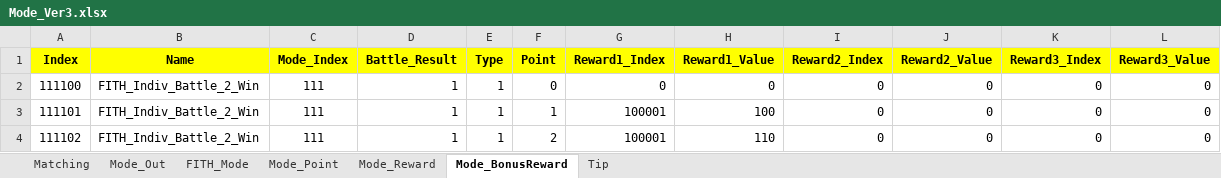
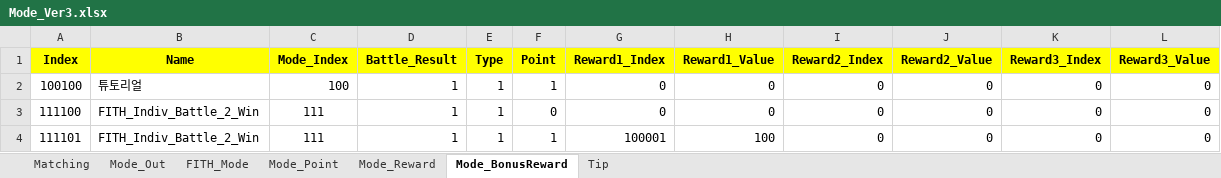
Before and after one commit to sadending82/FestivalTownProject, an Excel workbook: Client/Assets/11. GameData/Mode_Ver3.xlsx, sheet Mode_BonusReward, drawn as a sheet; only a part is shown; the shorter side is filled out with more unchanged rows; values as stored, in another font and other column widths than the file's, no borders; the diff names each change by its address in the sheet, - before the commit and + after, or states it on an @@ line.

Commit message:
튜토리얼 맵 생성

```diff
--- a/Client/Assets/11. GameData/Mode_Ver3.xlsx (sheet Mode_BonusReward)
+++ b/Client/Assets/11. GameData/Mode_Ver3.xlsx (sheet Mode_BonusReward)
+row 2: 100100 | 튜토리얼 | 100 | 1 | 1 | 1 | 0 | 0 | 0 | 0 | 0 | 0
```
Also changed, not shown: sheet Mode_Point, sheet FITH_Mode, sheet Mode_Reward, sheet Mode_Out, sheet Matching, charts or pictures, Client/Assets/11. GameData/Map.xlsx, 2 other files.
